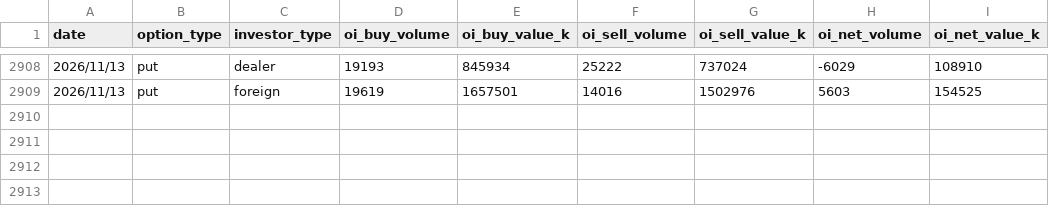
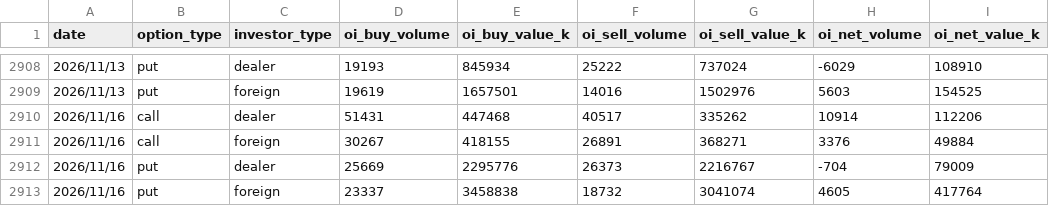
Before and after one commit to uptronyx-debug/taifex-oi-scraper, a CSV file: data/txo_oi.csv, drawn as a sheet; only a part is shown, gaps mark what is left out.

```diff
--- a/data/txo_oi.csv
+++ b/data/txo_oi.csv
@@ -2909 +2909,5 @@ date,option_type,investor_type,oi_buy_volume,oi_buy_value_k,oi_sell_volume,oi_se
 2026/11/13,put,foreign,19619,1657501,14016,1502976,5603,154525
+2026/11/16,call,dealer,51431,447468,40517,335262,10914,112206
+2026/11/16,call,foreign,30267,418155,26891,368271,3376,49884
+2026/11/16,put,dealer,25669,2295776,26373,2216767,-704,79009
+2026/11/16,put,foreign,23337,3458838,18732,3041074,4605,417764
```
